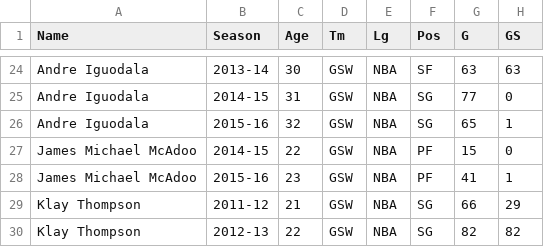
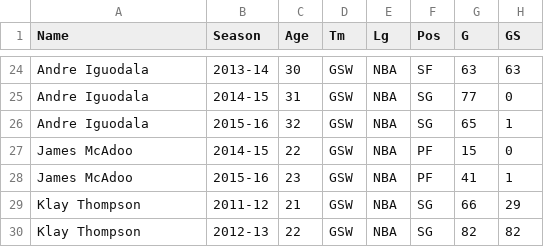
Before and after one commit to gzhang01/CS171-Final-Project, a CSV file: Implementation/data/vis3/all.csv, drawn as a sheet; only a part is shown, gaps mark what is left out; the diff names each change by its address in the sheet, - before the commit and + after, or states it on an @@ line.

Commit message:
Took out middle names

```diff
--- a/Implementation/data/vis3/all.csv
+++ b/Implementation/data/vis3/all.csv
-A27:A28 (Name): James Michael McAdoo
+A27:A28 (Name): James McAdoo
```
Also changed, not shown: 1 other file.
